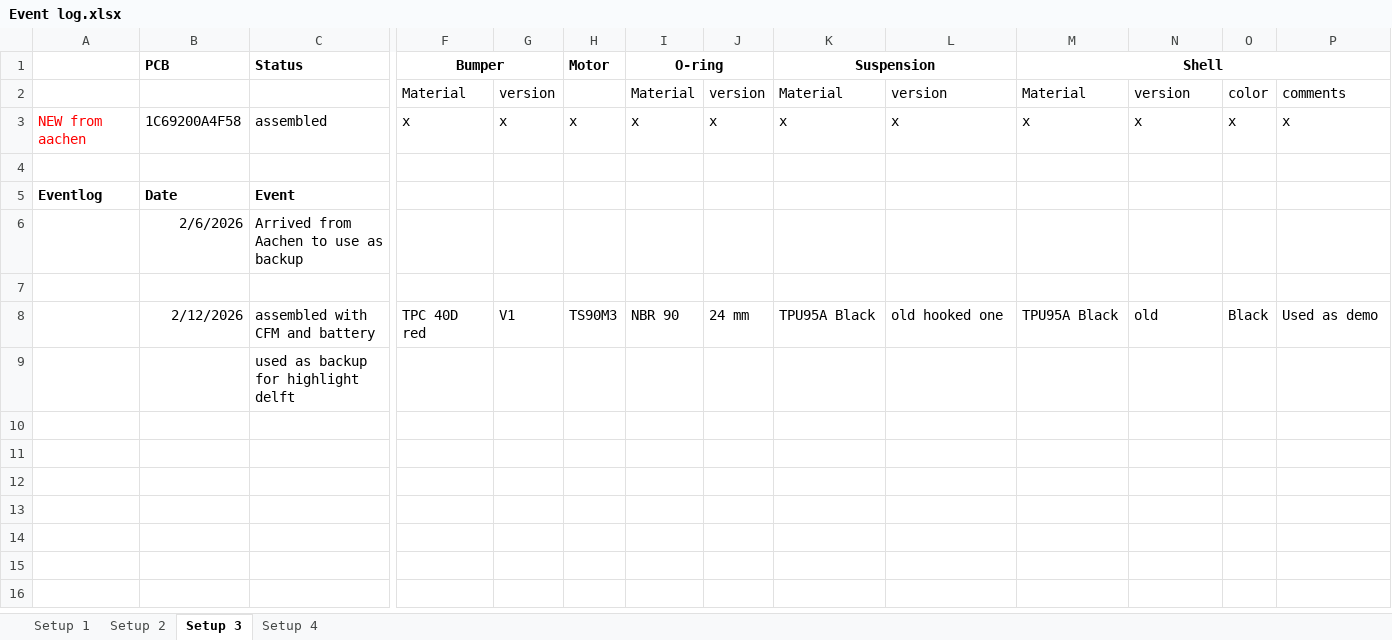
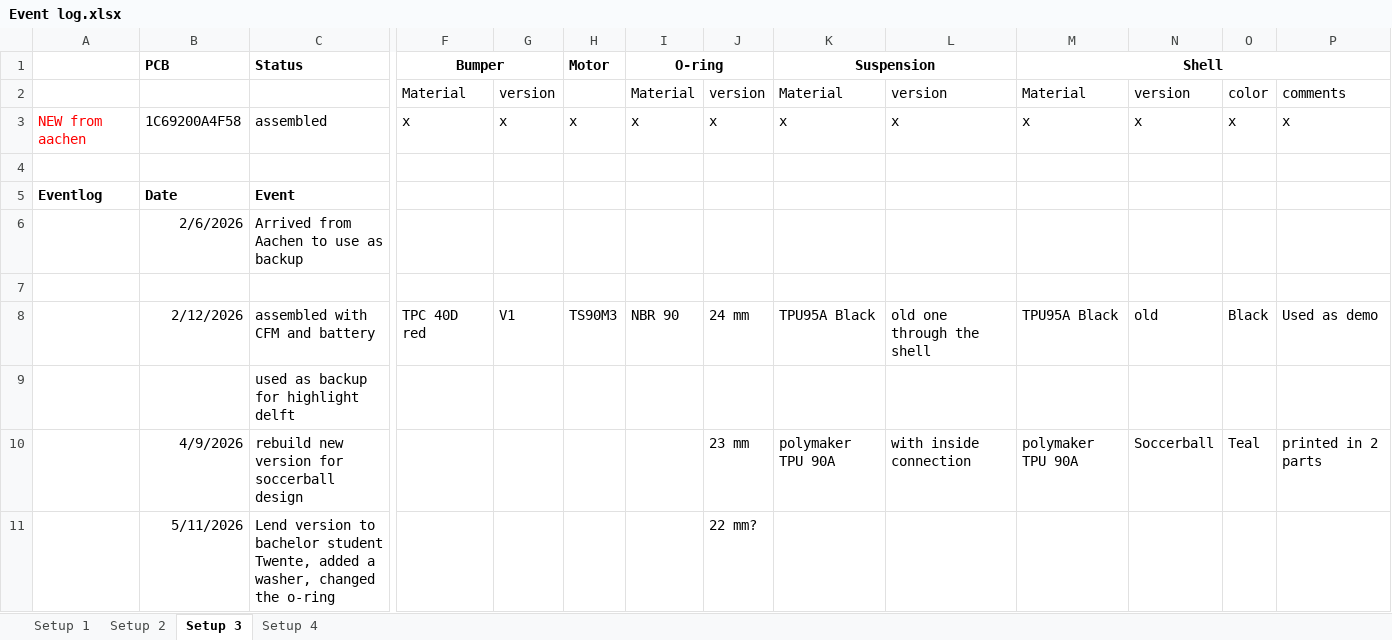
Before and after one commit to FizzyBall/fizzy_hardware, an Excel workbook: Documentation/Event log.xlsx, sheet Setup 3, drawn as a sheet; only a part is shown, gaps mark what is left out; values as stored, in another font and other column widths than the file's, no borders; rows hold the shown columns only; the diff names each change by its address in the sheet, - before the commit and + after, or states it on an @@ line.

```diff
--- a/Documentation/Event log.xlsx (sheet Setup 3)
+++ b/Documentation/Event log.xlsx (sheet Setup 3)
-L8: old hooked one
+L8: old one through the shell
+row 10:  | 4/9/2026 | rebuild new version for soccerball design |  |  |  |  | 23 mm | polymaker TPU 90A | with inside connection | polymaker TPU 90A | Soccerball | Teal | printed in 2 parts
+row 11:  | 5/11/2026 | Lend version to bachelor student Twente, added a washer, changed the o-ring |  |  |  |  | 22 mm?
```
Also changed, not shown: sheet Setup 4, sheet Setup 1, sheet Setup 2.
